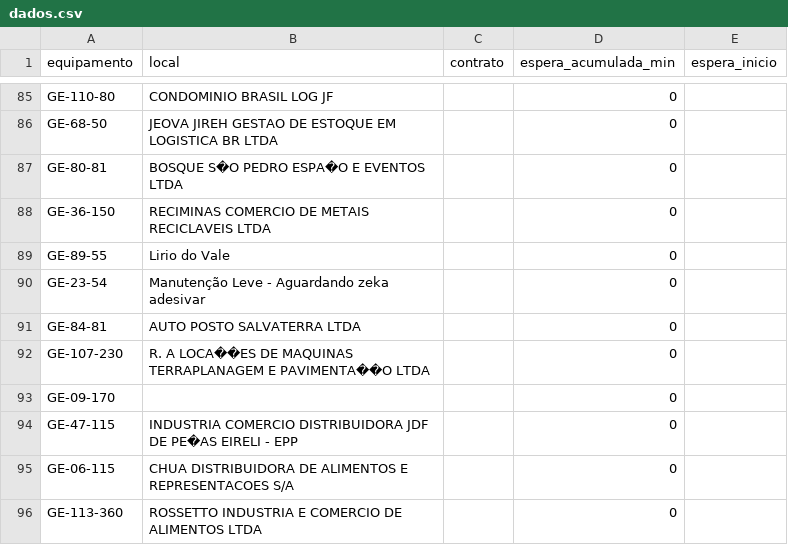
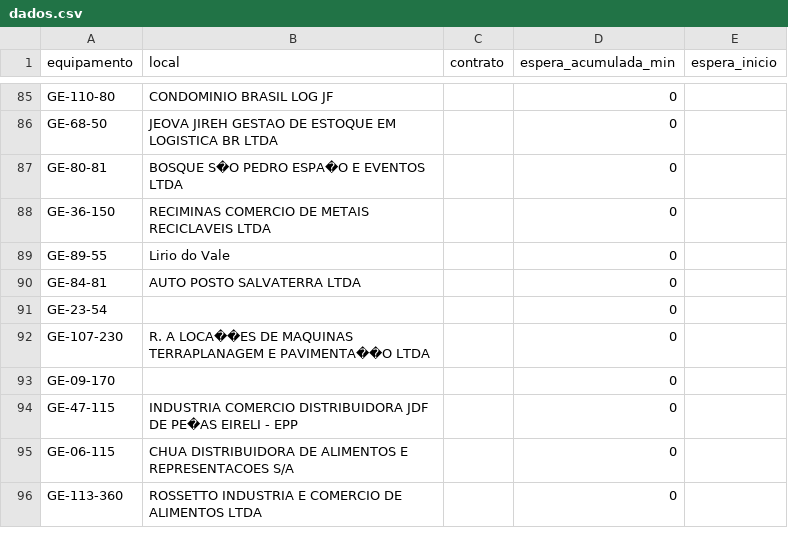
Before and after one commit to milwardarthur-prog/testemanut, a CSV file: dados.csv, drawn as a sheet; only a part is shown, gaps mark what is left out.

Commit message:
Atualização automática via SiteManut

```diff
--- a/dados.csv
+++ b/dados.csv
@@ -89,4 +89,4 @@ GE-36-150,RECIMINAS COMERCIO DE METAIS RECICLAVEIS LTDA,,0,
 GE-89-55,Lirio do Vale,,0,
-GE-23-54,Manutenção Leve - Aguardando zeka adesivar,,0,
 GE-84-81,AUTO POSTO SALVATERRA LTDA,,0,
+GE-23-54,,,0,
 GE-107-230,R. A LOCA��ES DE MAQUINAS TERRAPLANAGEM E PAVIMENTA��O LTDA,,0,
```
